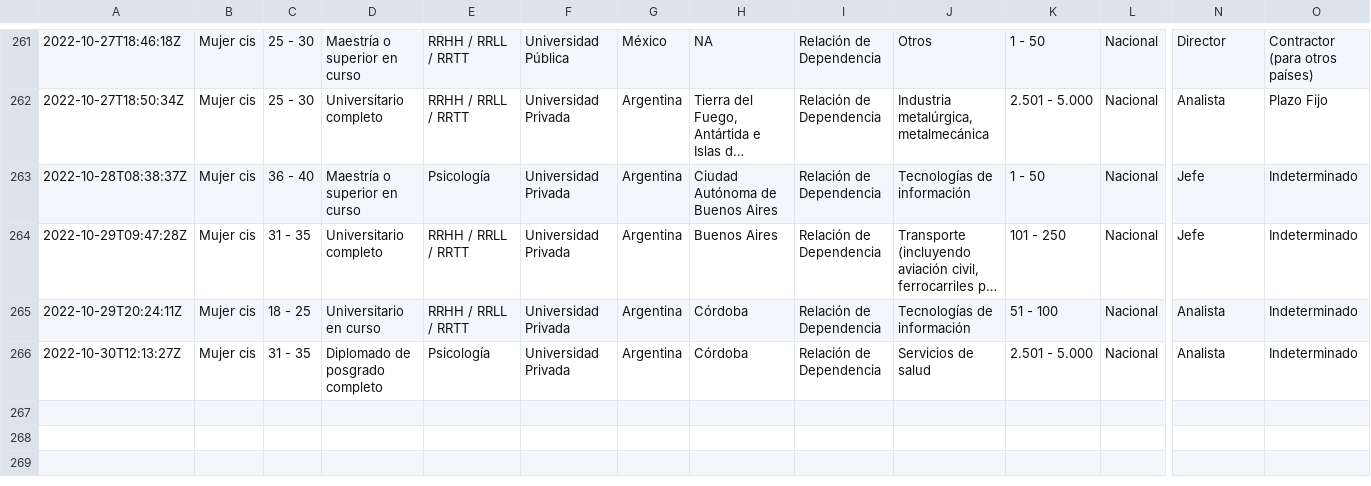
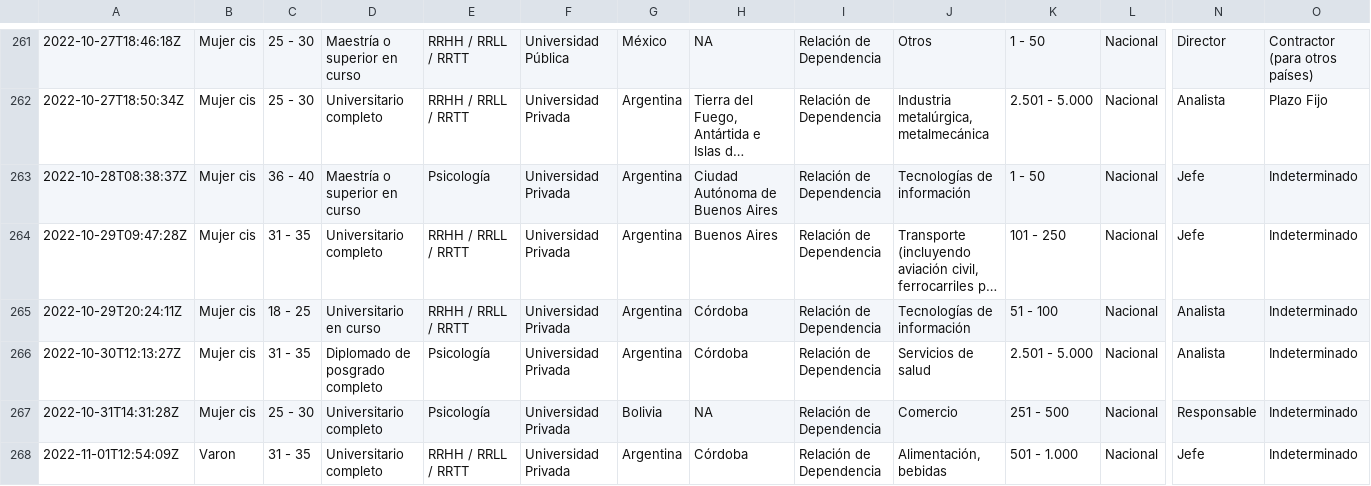
Before and after one commit to r4hr/kiwiparcial2022, a CSV file: datos/kiwi2022_relacion_dependencia.csv, drawn as a sheet; only a part is shown, gaps mark what is left out; long unchanged cells end in …; rows hold the shown columns only; the diff names each change by its address in the sheet, - before the commit and + after, or states it on an @@ line.

```diff
--- a/datos/kiwi2022_relacion_dependencia.csv
+++ b/datos/kiwi2022_relacion_dependencia.csv
+row 267: 2022-10-31T14:31:28Z | Mujer cis | 25 - 30 | Universitario completo | Psicología | Universidad Privada | Bolivia | NA | Relación de Dependencia | Comercio | 251 - 500 | Nacional | Responsable | Indeterminado
+row 268: 2022-11-01T12:54:09Z | Varon | 31 - 35 | Universitario completo | RRHH / RRLL / RRTT | Universidad Privada | Argentina | Córdoba | Relación de Dependencia | Alimentación, bebidas | 501 - 1.000 | Nacional | Jefe | Indeterminado
```
Also changed, not shown: 12 other files.
